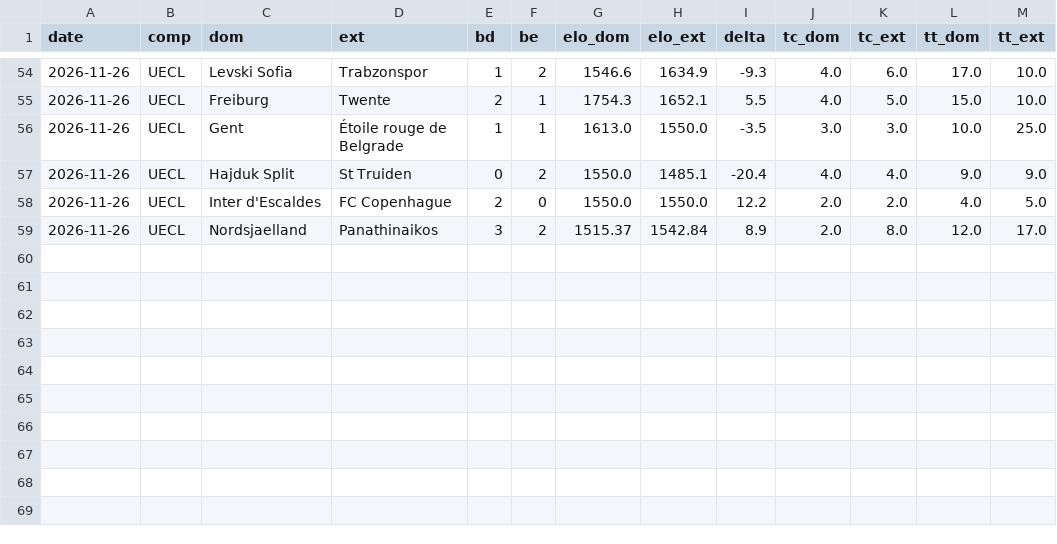
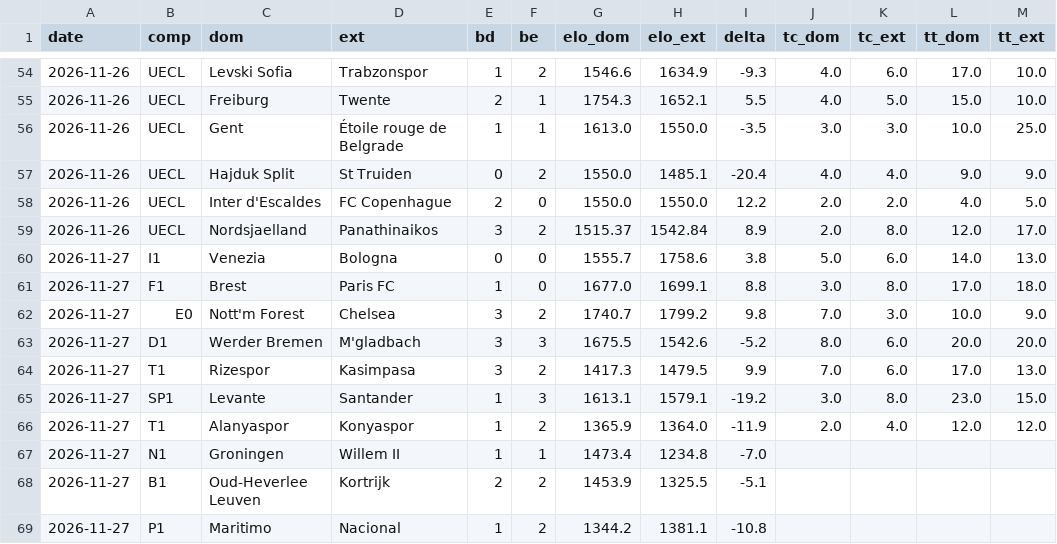
Before and after one commit to nachotropico-maker/tennis-sackmann-archive, a CSV file: foot/data/resultats_live.csv, drawn as a sheet; only a part is shown, gaps mark what is left out.

```diff
--- a/foot/data/resultats_live.csv
+++ b/foot/data/resultats_live.csv
@@ -59 +59,11 @@ date,comp,dom,ext,bd,be,elo_dom,elo_ext,delta,tc_dom,tc_ext,tt_dom,tt_ext
 2026-11-26,UECL,Nordsjaelland,Panathinaikos,3,2,1515.37,1542.84,8.9,2.0,8.0,12.0,17.0
+2026-11-27,I1,Venezia,Bologna,0,0,1555.7,1758.6,3.8,5.0,6.0,14.0,13.0
+2026-11-27,F1,Brest,Paris FC,1,0,1677.0,1699.1,8.8,3.0,8.0,17.0,18.0
+2026-11-27,E0,Nott'm Forest,Chelsea,3,2,1740.7,1799.2,9.8,7.0,3.0,10.0,9.0
+2026-11-27,D1,Werder Bremen,M'gladbach,3,3,1675.5,1542.6,-5.2,8.0,6.0,20.0,20.0
+2026-11-27,T1,Rizespor,Kasimpasa,3,2,1417.3,1479.5,9.9,7.0,6.0,17.0,13.0
+2026-11-27,SP1,Levante,Santander,1,3,1613.1,1579.1,-19.2,3.0,8.0,23.0,15.0
+2026-11-27,T1,Alanyaspor,Konyaspor,1,2,1365.9,1364.0,-11.9,2.0,4.0,12.0,12.0
+2026-11-27,N1,Groningen,Willem II,1,1,1473.4,1234.8,-7.0,,,,
+2026-11-27,B1,Oud-Heverlee Leuven,Kortrijk,2,2,1453.9,1325.5,-5.1,,,,
+2026-11-27,P1,Maritimo,Nacional,1,2,1344.2,1381.1,-10.8,,,,
```
Also changed, not shown: foot/data/elo_courant.csv, 2 other files.
